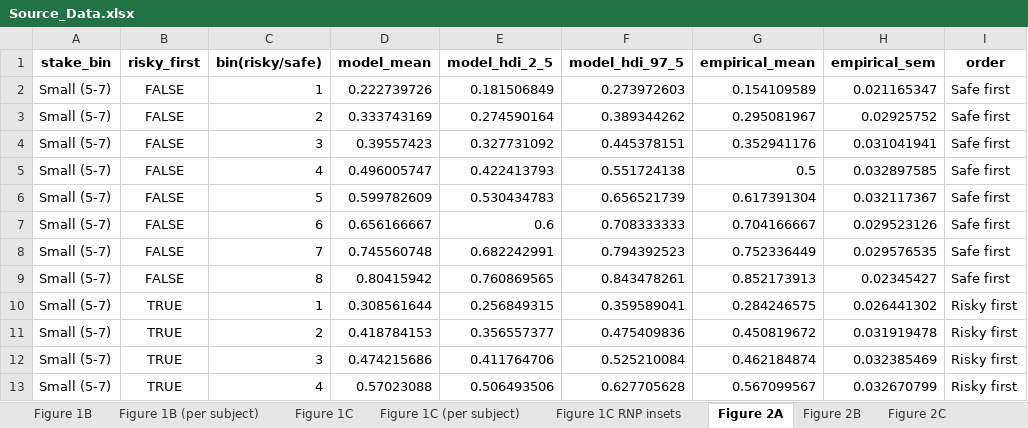
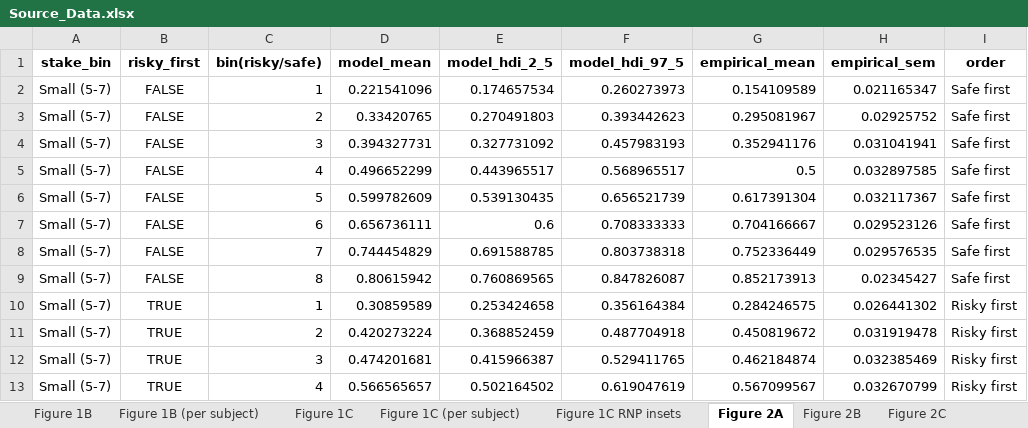
Before and after one commit to Gilles86/risk_experiment, an Excel workbook: paper/Source_Data.xlsx, sheet Figure 2A, drawn as a sheet; only a part is shown; values as stored, in another font and other column widths than the file's, no borders; the diff covers the shown part only; the diff names each change by its address in the sheet, - before the commit and + after, or states it on an @@ line.

```diff
--- a/paper/Source_Data.xlsx (sheet Figure 2A)
+++ b/paper/Source_Data.xlsx (sheet Figure 2A)
-D2 (model_mean): 0.222739726
+D2 (model_mean): 0.221541096
-E2 (model_hdi_2_5): 0.181506849
+E2 (model_hdi_2_5): 0.174657534
-F2 (model_hdi_97_5): 0.273972603
+F2 (model_hdi_97_5): 0.260273973
-D3 (model_mean): 0.333743169
+D3 (model_mean): 0.33420765
-E3 (model_hdi_2_5): 0.274590164
+E3 (model_hdi_2_5): 0.270491803
-F3 (model_hdi_97_5): 0.389344262
+F3 (model_hdi_97_5): 0.393442623
-D4 (model_mean): 0.39557423
+D4 (model_mean): 0.394327731
-F4 (model_hdi_97_5): 0.445378151
+F4 (model_hdi_97_5): 0.457983193
-D5 (model_mean): 0.496005747
+D5 (model_mean): 0.496652299
-E5 (model_hdi_2_5): 0.422413793
+E5 (model_hdi_2_5): 0.443965517
-F5 (model_hdi_97_5): 0.551724138
+F5 (model_hdi_97_5): 0.568965517
-E6 (model_hdi_2_5): 0.530434783
+E6 (model_hdi_2_5): 0.539130435
-D7 (model_mean): 0.656166667
+D7 (model_mean): 0.656736111
-D8 (model_mean): 0.745560748
+D8 (model_mean): 0.744454829
-E8 (model_hdi_2_5): 0.682242991
+E8 (model_hdi_2_5): 0.691588785
-F8 (model_hdi_97_5): 0.794392523
+F8 (model_hdi_97_5): 0.803738318
-D9 (model_mean): 0.80415942
+D9 (model_mean): 0.80615942
-F9 (model_hdi_97_5): 0.843478261
+F9 (model_hdi_97_5): 0.847826087
-D10 (model_mean): 0.308561644
+D10 (model_mean): 0.30859589
-E10 (model_hdi_2_5): 0.256849315
+E10 (model_hdi_2_5): 0.253424658
-F10 (model_hdi_97_5): 0.359589041
+F10 (model_hdi_97_5): 0.356164384
-D11 (model_mean): 0.418784153
+D11 (model_mean): 0.420273224
-E11 (model_hdi_2_5): 0.356557377
+E11 (model_hdi_2_5): 0.368852459
-F11 (model_hdi_97_5): 0.475409836
+F11 (model_hdi_97_5): 0.487704918
-D12 (model_mean): 0.474215686
+D12 (model_mean): 0.474201681
-E12 (model_hdi_2_5): 0.411764706
+E12 (model_hdi_2_5): 0.415966387
-F12 (model_hdi_97_5): 0.525210084
+F12 (model_hdi_97_5): 0.529411765
-D13 (model_mean): 0.57023088
+D13 (model_mean): 0.566565657
-E13 (model_hdi_2_5): 0.506493506
+E13 (model_hdi_2_5): 0.502164502
-F13 (model_hdi_97_5): 0.627705628
+F13 (model_hdi_97_5): 0.619047619
```
Also changed, not shown: 94 edited cells elsewhere in this sheet, sheet Figure 3A-D, sheet Figure 3E, sheet Figure 2C, 3 other files.
